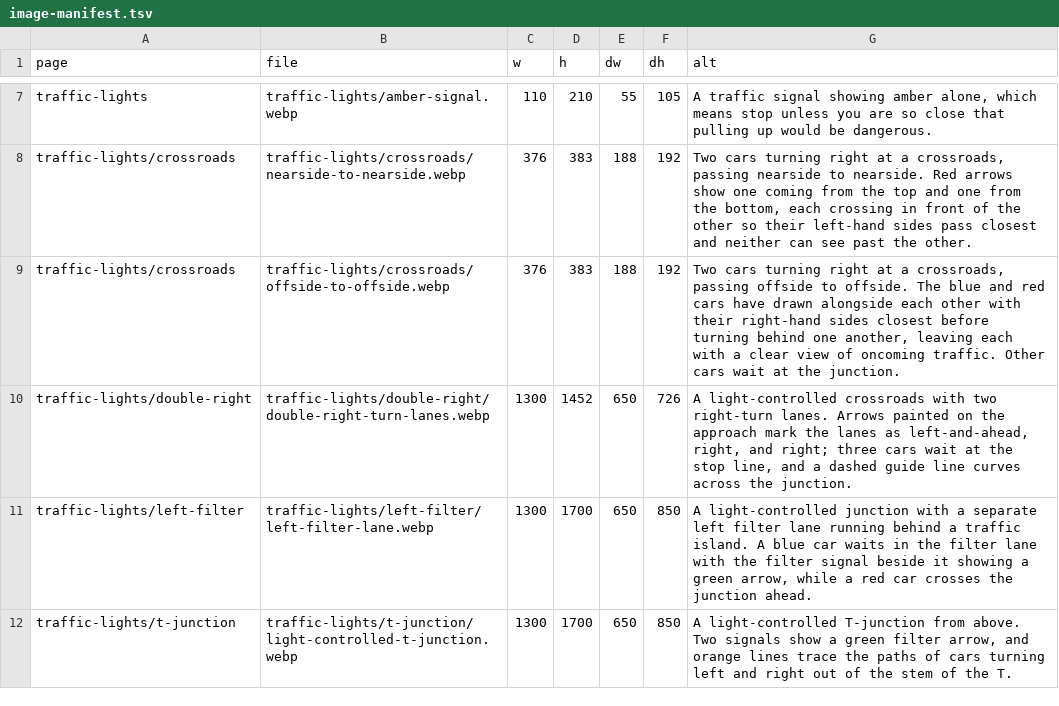
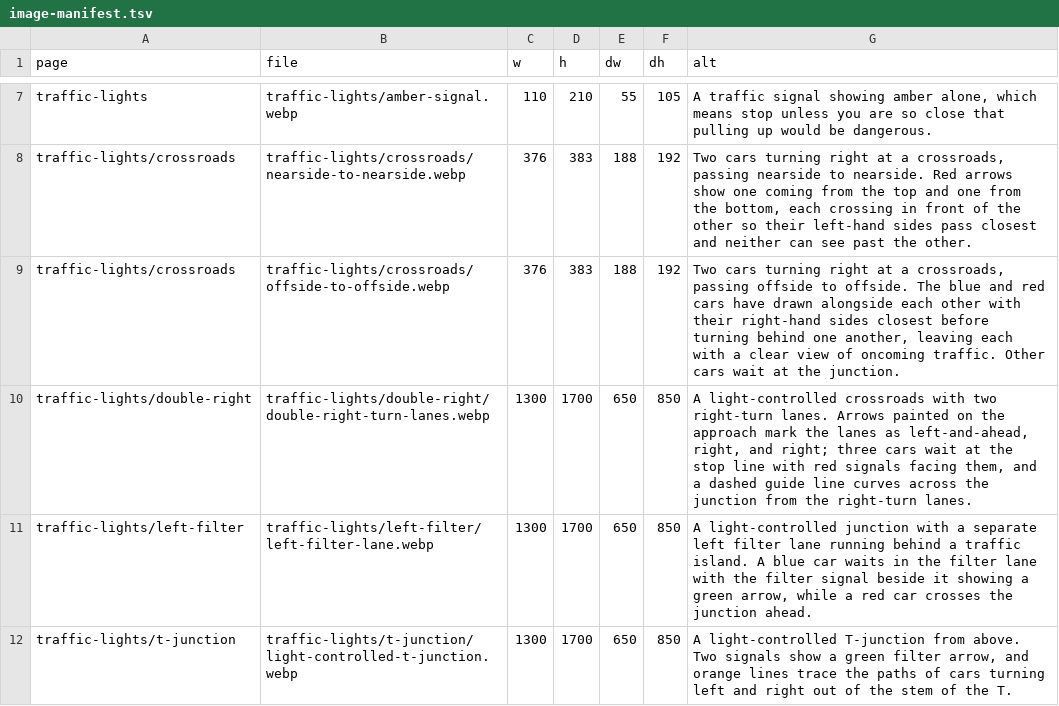
Before and after one commit to beev/apps, a TSV file: tools/image-manifest.tsv, drawn as a sheet; only a part is shown, gaps mark what is left out.

```diff
--- a/tools/image-manifest.tsv
+++ b/tools/image-manifest.tsv
@@ -9,3 +9,3 @@ traffic-lights/crossroads	traffic-lights/crossroads/nearside-to-nearside.webp	37
 traffic-lights/crossroads	traffic-lights/crossroads/offside-to-offside.webp	376	383	188	192	Two cars turning right at a crossroads, passing offside to offside. The blue and red cars have drawn alongside each other with their right-hand sides closest before turning behind one another, leaving each with a clear view of oncoming traffic. Other cars wait at the junction.
-traffic-lights/double-right	traffic-lights/double-right/double-right-turn-lanes.webp	1300	1452	650	726	A light-controlled crossroads with two right-turn lanes. Arrows painted on the approach mark the lanes as left-and-ahead, right, and right; three cars wait at the stop line, and a dashed guide line curves across the junction.
+traffic-lights/double-right	traffic-lights/double-right/double-right-turn-lanes.webp	1300	1700	650	850	A light-controlled crossroads with two right-turn lanes. Arrows painted on the approach mark the lanes as left-and-ahead, right, and right; three cars wait at the stop line with red signals facing them, and a dashed guide line curves across the junction from the right-turn lanes.
 traffic-lights/left-filter	traffic-lights/left-filter/left-filter-lane.webp	1300	1700	650	850	A light-controlled junction with a separate left filter lane running behind a traffic island. A blue car waits in the filter lane with the filter signal beside it showing a green arrow, while a red car crosses the junction ahead.
```
Also changed, not shown: 10 other files.
